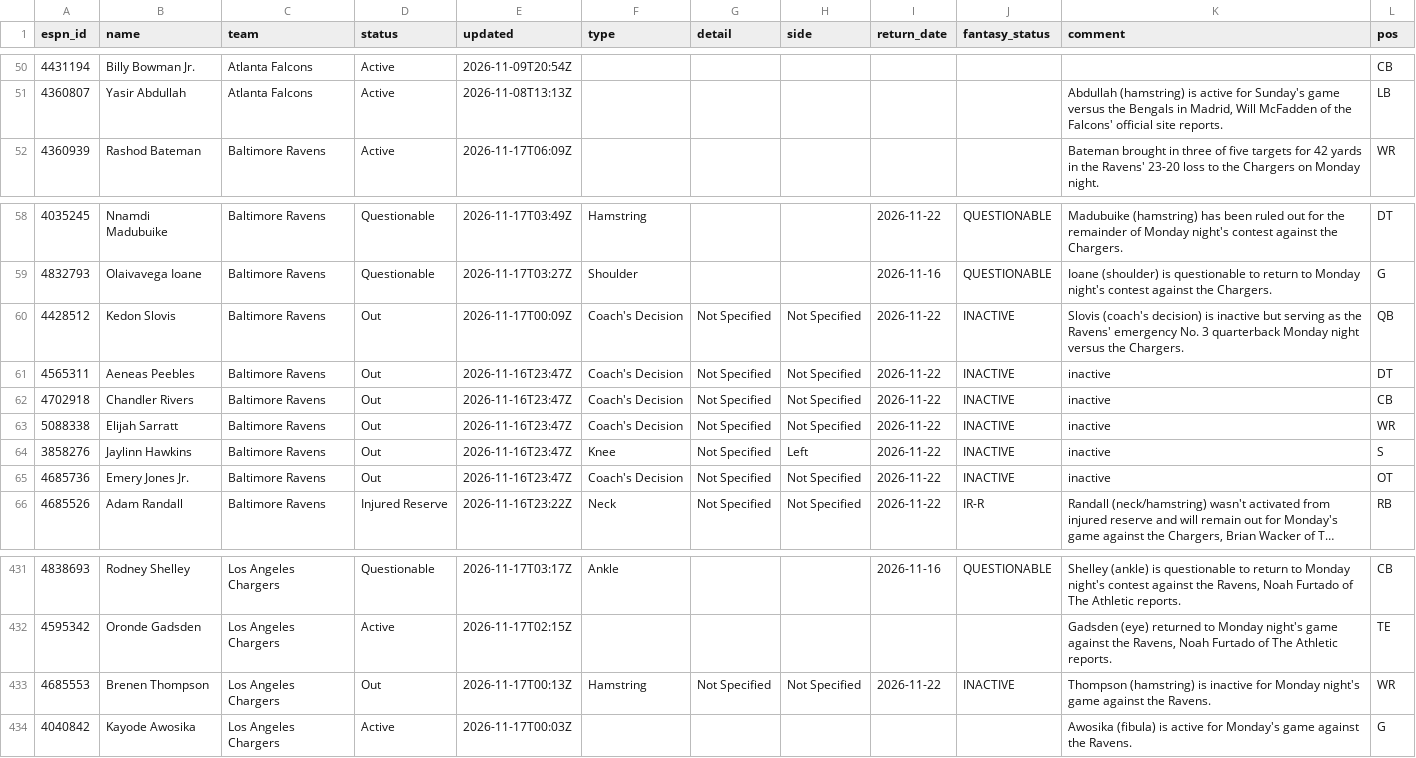
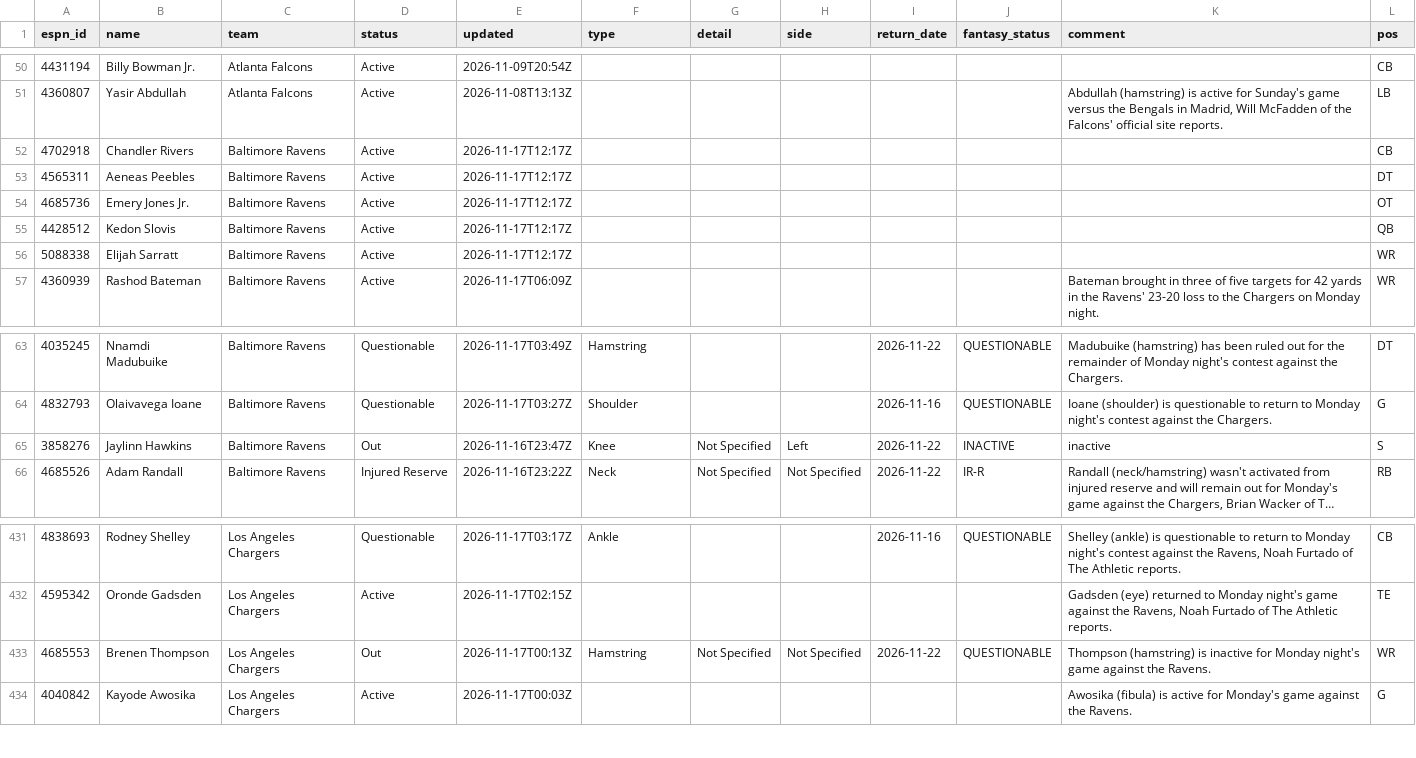
Before and after one commit to ChefJulio/nfl-edge, a CSV file: data/espn_injuries/2026-11-17.csv, drawn as a sheet; only a part is shown, gaps mark what is left out; long unchanged cells end in …; removed rows and columns are numbered as before the commit, all else as after; the diff names each change by its address in the sheet, - before the commit and + after, or states it on an @@ line.

```diff
--- a/data/espn_injuries/2026-11-17.csv
+++ b/data/espn_injuries/2026-11-17.csv
+row 52: 4702918 | Chandler Rivers | Baltimore Ravens | Active | 2026-11-17T12:17Z |  |  |  |  |  |  | CB
+row 53: 4565311 | Aeneas Peebles | Baltimore Ravens | Active | 2026-11-17T12:17Z |  |  |  |  |  |  | DT
+row 54: 4685736 | Emery Jones Jr. | Baltimore Ravens | Active | 2026-11-17T12:17Z |  |  |  |  |  |  | OT
+row 55: 4428512 | Kedon Slovis | Baltimore Ravens | Active | 2026-11-17T12:17Z |  |  |  |  |  |  | QB
+row 56: 5088338 | Elijah Sarratt | Baltimore Ravens | Active | 2026-11-17T12:17Z |  |  |  |  |  |  | WR
-row 60: 4428512 | Kedon Slovis | Baltimore Ravens | Out | 2026-11-17T00:09Z | Coach's Decision | Not Specified | Not Specified | 2026-11-22 | INACTIVE | Slovis (coach's decision) is inactive but serving as the Ravens' emergency No. 3 quarterback Monday night versus the Chargers. | QB
-row 61: 4565311 | Aeneas Peebles | Baltimore Ravens | Out | 2026-11-16T23:47Z | Coach's Decision | Not Specified | Not Specified | 2026-11-22 | INACTIVE | inactive | DT
-row 62: 4702918 | Chandler Rivers | Baltimore Ravens | Out | 2026-11-16T23:47Z | Coach's Decision | Not Specified | Not Specified | 2026-11-22 | INACTIVE | inactive | CB
-row 63: 5088338 | Elijah Sarratt | Baltimore Ravens | Out | 2026-11-16T23:47Z | Coach's Decision | Not Specified | Not Specified | 2026-11-22 | INACTIVE | inactive | WR
-row 65: 4685736 | Emery Jones Jr. | Baltimore Ravens | Out | 2026-11-16T23:47Z | Coach's Decision | Not Specified | Not Specified | 2026-11-22 | INACTIVE | inactive | OT
-J433 (fantasy_status): INACTIVE
+J433 (fantasy_status): QUESTIONABLE
```
Also changed, not shown: 2 other files.
